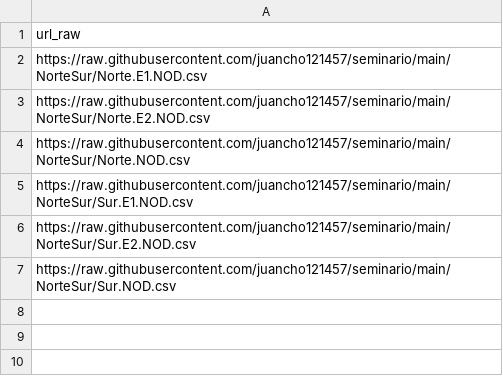
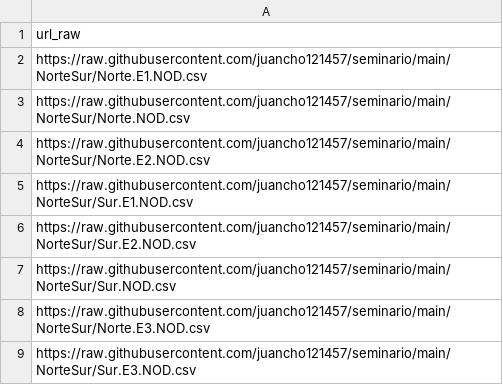
Before and after one commit to juancho121457/seminario, a CSV file: NorteSur/indice.csv, drawn as a sheet.

Commit message:
Reemplaza indice.csv con archivos actuales

```diff
--- a/NorteSur/indice.csv
+++ b/NorteSur/indice.csv
@@ -2,4 +2,4 @@ url_raw
 https://raw.githubusercontent.com/juancho121457/seminario/main/NorteSur/Norte.E1.NOD.csv
+https://raw.githubusercontent.com/juancho121457/seminario/main/NorteSur/Norte.NOD.csv
 https://raw.githubusercontent.com/juancho121457/seminario/main/NorteSur/Norte.E2.NOD.csv
-https://raw.githubusercontent.com/juancho121457/seminario/main/NorteSur/Norte.NOD.csv
 https://raw.githubusercontent.com/juancho121457/seminario/main/NorteSur/Sur.E1.NOD.csv
@@ -7 +7,3 @@ https://raw.githubusercontent.com/juancho121457/seminario/main/NorteSur/Sur.E2.N
 https://raw.githubusercontent.com/juancho121457/seminario/main/NorteSur/Sur.NOD.csv
+https://raw.githubusercontent.com/juancho121457/seminario/main/NorteSur/Norte.E3.NOD.csv
+https://raw.githubusercontent.com/juancho121457/seminario/main/NorteSur/Sur.E3.NOD.csv
```
